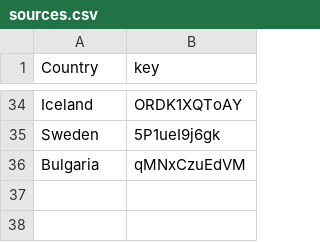
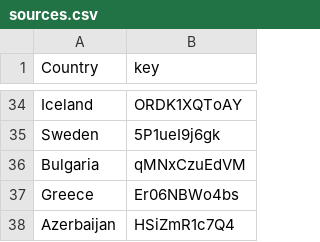
Before and after one commit to wkrzywiec/eurovision-2021, a CSV file: sources.csv, drawn as a sheet; only a part is shown, gaps mark what is left out.

Commit message:
add Greece and Azerbaijan

```diff
--- a/sources.csv
+++ b/sources.csv
@@ -36 +36,3 @@ Sweden,5P1ueI9j6gk
 Bulgaria,qMNxCzuEdVM
+Greece,Er06NBWo4bs
+Azerbaijan,HSiZmR1c7Q4
```
